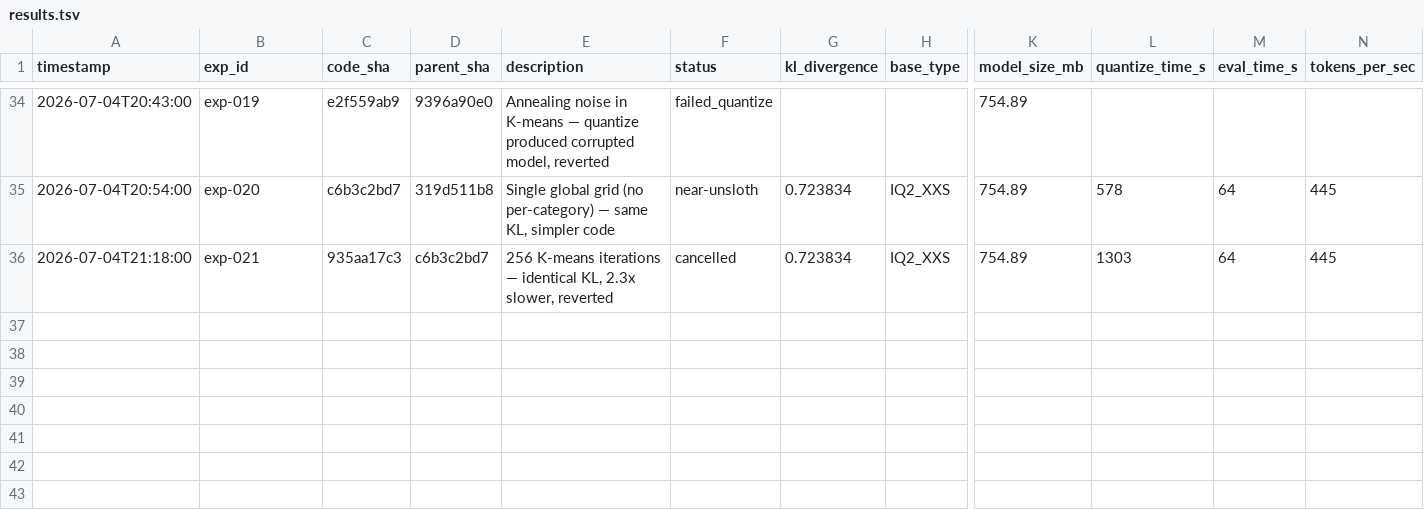
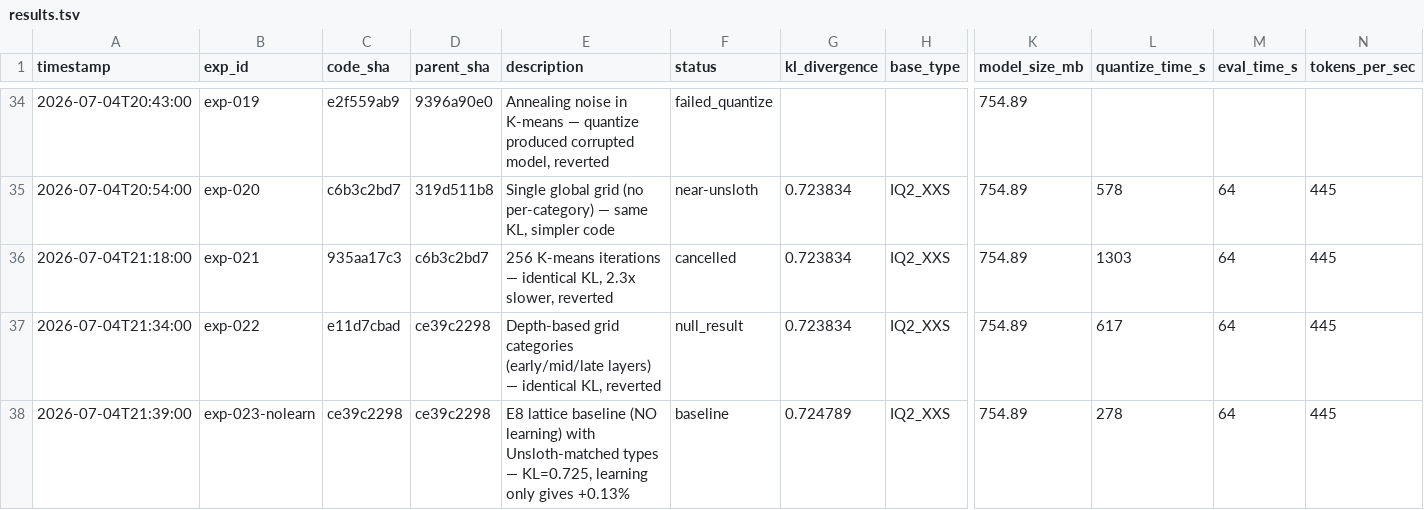
Before and after one commit to vektorprime/llama.cpp, a TSV file: tools/auto-quantize/results.tsv, drawn as a sheet; only a part is shown, gaps mark what is left out; rows hold the shown columns only; the diff names each change by its address in the sheet, - before the commit and + after, or states it on an @@ line.

Commit message:
auto-research: critical finding — E8 lattice baseline is KL=0.725, learning only gives +0.13%

```diff
--- a/tools/auto-quantize/results.tsv
+++ b/tools/auto-quantize/results.tsv
+row 37: 2026-07-04T21:34:00 | exp-022 | e11d7cbad | ce39c2298 | Depth-based grid categories (early/mid/late layers) — identical KL, reverted | null_result | 0.723834 | IQ2_XXS | 754.89 | 617 | 64 | 445
+row 38: 2026-07-04T21:39:00 | exp-023-nolearn | ce39c2298 | ce39c2298 | E8 lattice baseline (NO learning) with Unsloth-matched types — KL=0.725, learning only gives +0.13% | baseline | 0.724789 | IQ2_XXS | 754.89 | 278 | 64 | 445
```
Also changed, not shown: 1 other file.
